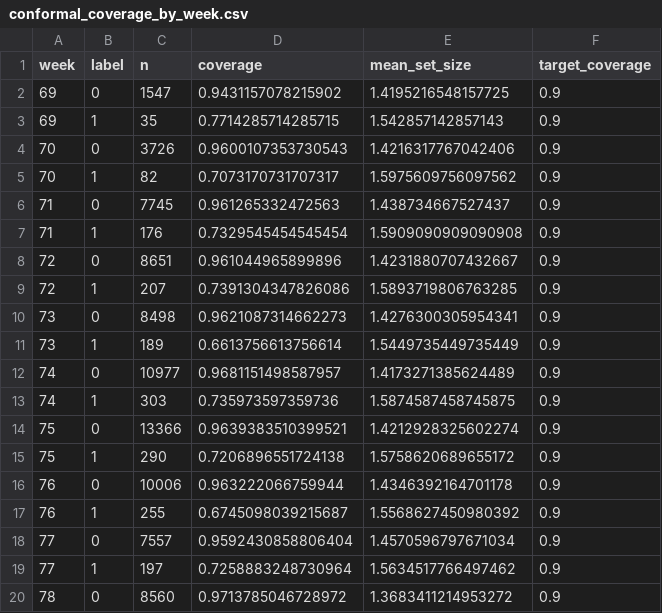
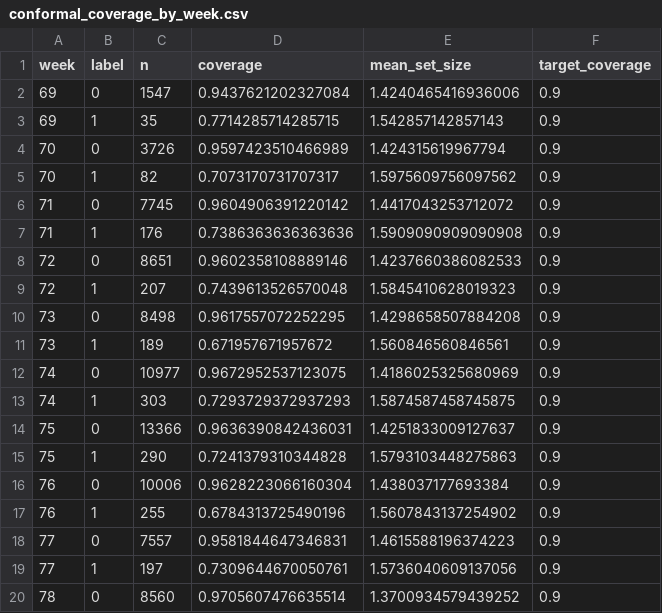
Before and after one commit to ilyas-elm/credit-decision-engine, a CSV file: docs/conformal_coverage_by_week.csv, drawn as a sheet; only a part is shown; the diff covers the shown part only.

```diff
--- a/docs/conformal_coverage_by_week.csv
+++ b/docs/conformal_coverage_by_week.csv
@@ -1,20 +1,20 @@
 week,label,n,coverage,mean_set_size,target_coverage
-69,0,1547,0.9431157078215902,1.4195216548157725,0.9
+69,0,1547,0.9437621202327084,1.4240465416936006,0.9
 69,1,35,0.7714285714285715,1.542857142857143,0.9
-70,0,3726,0.9600107353730543,1.4216317767042406,0.9
+70,0,3726,0.9597423510466989,1.424315619967794,0.9
 70,1,82,0.7073170731707317,1.5975609756097562,0.9
-71,0,7745,0.961265332472563,1.438734667527437,0.9
-71,1,176,0.7329545454545454,1.5909090909090908,0.9
-72,0,8651,0.961044965899896,1.4231880707432667,0.9
-72,1,207,0.7391304347826086,1.5893719806763285,0.9
-73,0,8498,0.9621087314662273,1.4276300305954341,0.9
-73,1,189,0.6613756613756614,1.5449735449735449,0.9
-74,0,10977,0.9681151498587957,1.4173271385624489,0.9
-74,1,303,0.735973597359736,1.5874587458745875,0.9
-75,0,13366,0.9639383510399521,1.4212928325602274,0.9
-75,1,290,0.7206896551724138,1.5758620689655172,0.9
-76,0,10006,0.963222066759944,1.4346392164701178,0.9
-76,1,255,0.6745098039215687,1.5568627450980392,0.9
-77,0,7557,0.9592430858806404,1.4570596797671034,0.9
-77,1,197,0.7258883248730964,1.5634517766497462,0.9
-78,0,8560,0.9713785046728972,1.3683411214953272,0.9
+71,0,7745,0.9604906391220142,1.4417043253712072,0.9
+71,1,176,0.7386363636363636,1.5909090909090908,0.9
+72,0,8651,0.9602358108889146,1.4237660386082533,0.9
+72,1,207,0.7439613526570048,1.5845410628019323,0.9
+73,0,8498,0.9617557072252295,1.4298658507884208,0.9
+73,1,189,0.671957671957672,1.560846560846561,0.9
+74,0,10977,0.9672952537123075,1.4186025325680969,0.9
+74,1,303,0.7293729372937293,1.5874587458745875,0.9
+75,0,13366,0.9636390842436031,1.4251833009127637,0.9
+75,1,290,0.7241379310344828,1.5793103448275863,0.9
+76,0,10006,0.9628223066160304,1.438037177693384,0.9
+76,1,255,0.6784313725490196,1.5607843137254902,0.9
+77,0,7557,0.9581844647346831,1.4615588196374223,0.9
+77,1,197,0.7309644670050761,1.5736040609137056,0.9
+78,0,8560,0.9705607476635514,1.3700934579439252,0.9
```
Also changed, not shown: 44 edited cells elsewhere in this file, docs/comparison.csv, docs/cutoff_sensitivity.csv, 10 other files.
